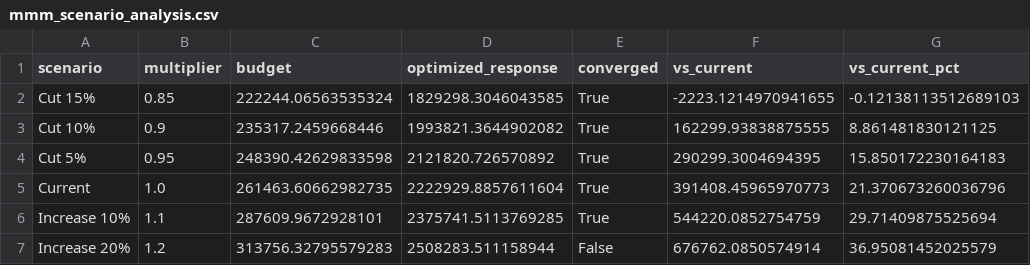
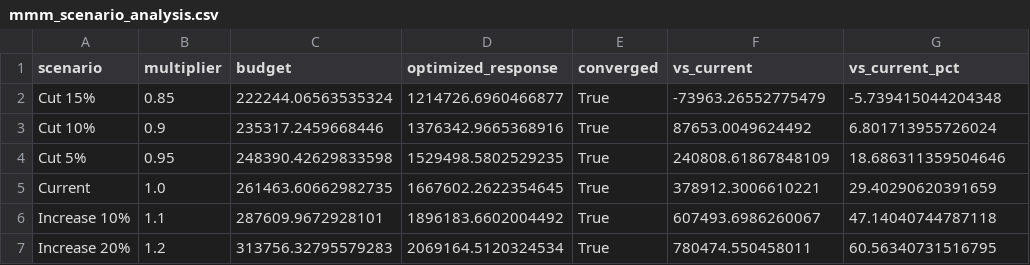
Before and after one commit to 1767902694-svg/busa693-clubpiscine, a CSV file: data/processed/mmm_scenario_analysis.csv, drawn as a sheet.

```diff
--- a/data/processed/mmm_scenario_analysis.csv
+++ b/data/processed/mmm_scenario_analysis.csv
@@ -1,7 +1,7 @@
 scenario,multiplier,budget,optimized_response,converged,vs_current,vs_current_pct
-Cut 15%,0.85,222244.06563535324,1829298.3046043585,True,-2223.1214970941655,-0.12138113512689103
-Cut 10%,0.9,235317.2459668446,1993821.3644902082,True,162299.93838875555,8.861481830121125
-Cut 5%,0.95,248390.42629833598,2121820.726570892,True,290299.3004694395,15.850172230164183
-Current,1.0,261463.60662982735,2222929.8857611604,True,391408.45965970773,21.370673260036796
-Increase 10%,1.1,287609.9672928101,2375741.5113769285,True,544220.0852754759,29.71409875525694
-Increase 20%,1.2,313756.32795579283,2508283.511158944,False,676762.0850574914,36.95081452025579
+Cut 15%,0.85,222244.06563535324,1214726.6960466877,True,-73963.26552775479,-5.739415044204348
+Cut 10%,0.9,235317.2459668446,1376342.9665368916,True,87653.0049624492,6.801713955726024
+Cut 5%,0.95,248390.42629833598,1529498.5802529235,True,240808.61867848109,18.686311359504646
+Current,1.0,261463.60662982735,1667602.2622354645,True,378912.3006610221,29.40290620391659
+Increase 10%,1.1,287609.9672928101,1896183.6602004492,True,607493.6986260067,47.14040744787118
+Increase 20%,1.2,313756.32795579283,2069164.5120324534,True,780474.550458011,60.56340731516795
```
Also changed, not shown: data/processed/media_effectiveness_results_nonneg.csv, data/processed/mmm_executive_summary.csv, 34 other files.
